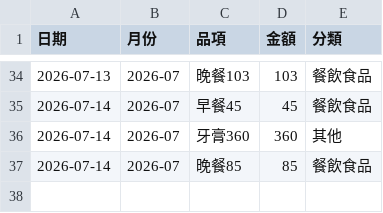
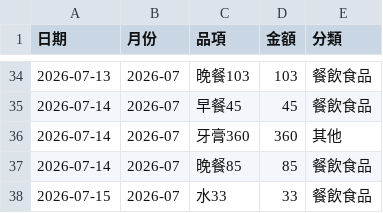
Before and after one commit to Mandy3480/mandy-money-app-v2, a CSV file: mandy_ledger.csv, drawn as a sheet; only a part is shown, gaps mark what is left out; the diff names each change by its address in the sheet, - before the commit and + after, or states it on an @@ line.

```diff
--- a/mandy_ledger.csv
+++ b/mandy_ledger.csv
+row 38: 2026-07-15 | 2026-07 | 水33 | 33 | 餐飲食品
```
